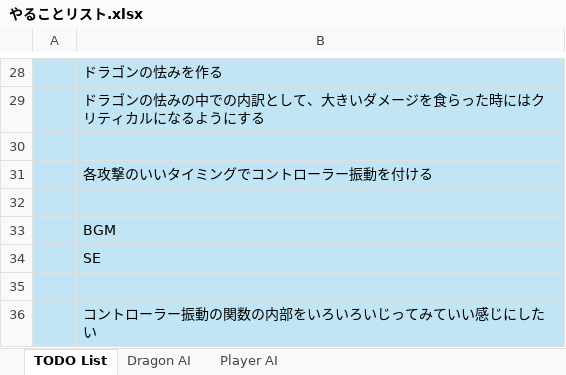
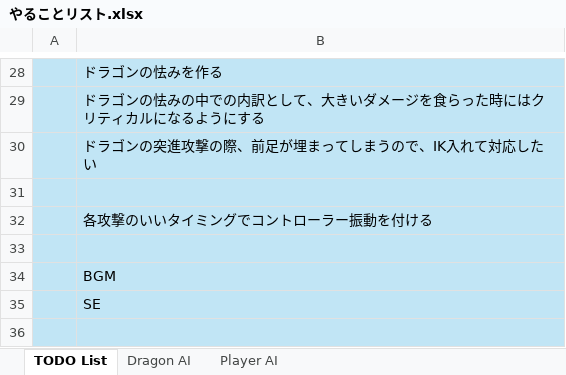
Before and after one commit to mame-library4/mame, an Excel workbook: Document/やることリスト.xlsx, sheet TODO List, drawn as a sheet; only a part is shown, gaps mark what is left out; the shorter side is filled out with more unchanged rows; values as stored, in another font and other column widths than the file's, no borders; conditional formats not drawn; the diff names each change by its address in the sheet, - before the commit and + after, or states it on an @@ line.

```diff
--- a/Document/やることリスト.xlsx (sheet TODO List)
+++ b/Document/やることリスト.xlsx (sheet TODO List)
+row 30:  | ドラゴンの突進攻撃の際、前足が埋まってしまうので、IK入れて対応したい
```
Also changed, not shown: 18 other files.
